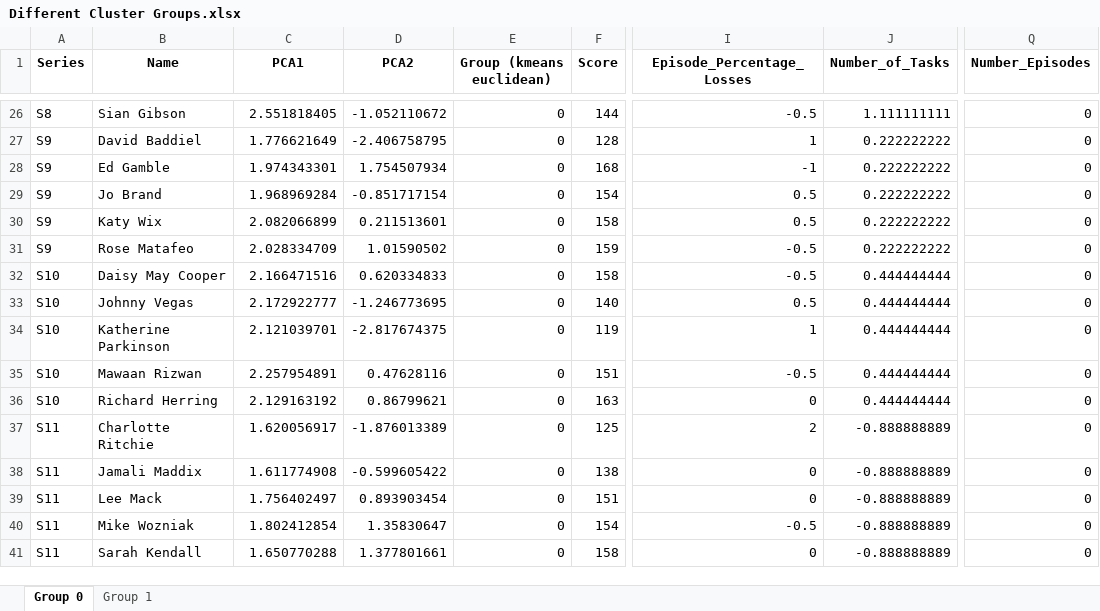
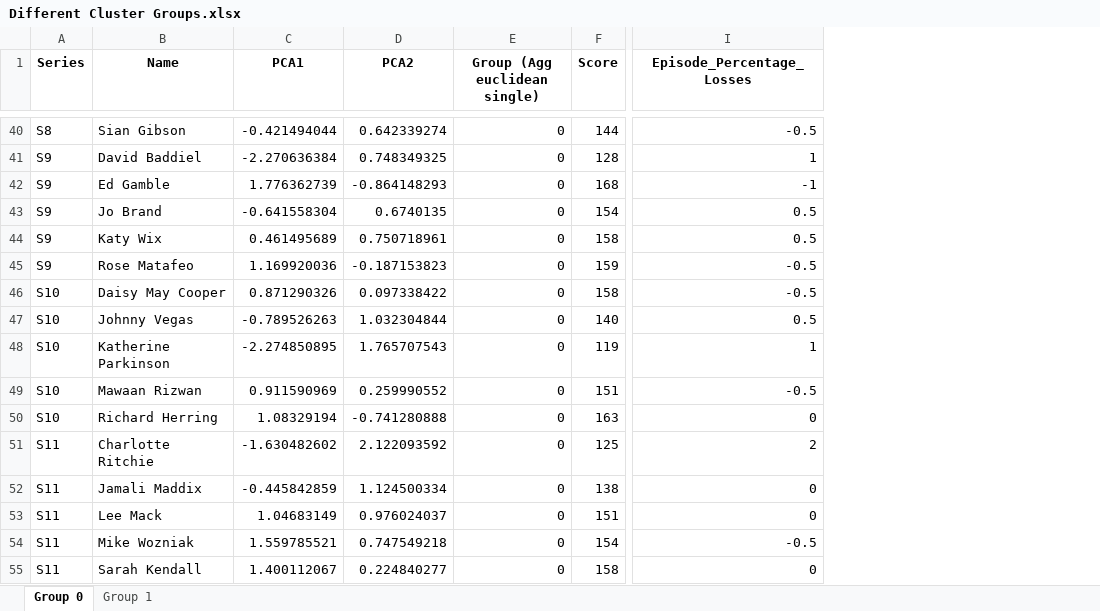
Before and after one commit to samgraftonwaters/Taskmaster_Analysis, an Excel workbook: Data/Script_Outputs/Different Cluster Groups.xlsx, sheet Group 0, drawn as a sheet; only a part is shown, gaps mark what is left out; values as stored, in another font and other column widths than the file's, no borders; removed rows and columns are numbered as before the commit, all else as after; the diff covers the shown part only; the diff names each change by its address in the sheet, - before the commit and + after, or states it on an @@ line.

```diff
--- a/Data/Script_Outputs/Different Cluster Groups.xlsx (sheet Group 0)
+++ b/Data/Script_Outputs/Different Cluster Groups.xlsx (sheet Group 0)
-column J (Number_of_Tasks), rows 26-41: 1.111111111 | 0.222222222 | 0.222222222 | 0.222222222 | 0.222222222 | 0.222222222 | 0.444444444 | 0.444444444 | 0.444444444 | 0.444444444 | 0.444444444 | -0.888888889 | -0.888888889 | -0.888888889 | -0.888888889 | -0.888888889
-column Q (Number_Episodes), rows 26-41: all 0
-E1: Group (kmeans euclidean)
+E1: Group (Agg euclidean single)
-C40 (PCA1): 2.551818405
+C40 (PCA1): -0.421494044
-D40 (PCA2): -1.052110672
+D40 (PCA2): 0.642339274
-C41 (PCA1): 1.776621649
+C41 (PCA1): -2.270636384
-D41 (PCA2): -2.406758795
+D41 (PCA2): 0.748349325
-C42 (PCA1): 1.974343301
+C42 (PCA1): 1.776362739
-D42 (PCA2): 1.754507934
+D42 (PCA2): -0.864148293
-C43 (PCA1): 1.968969284
+C43 (PCA1): -0.641558304
-D43 (PCA2): -0.851717154
+D43 (PCA2): 0.6740135
-C44 (PCA1): 2.082066899
+C44 (PCA1): 0.461495689
-D44 (PCA2): 0.211513601
+D44 (PCA2): 0.750718961
-C45 (PCA1): 2.028334709
+C45 (PCA1): 1.169920036
-D45 (PCA2): 1.01590502
+D45 (PCA2): -0.187153823
-C46 (PCA1): 2.166471516
+C46 (PCA1): 0.871290326
-D46 (PCA2): 0.620334833
+D46 (PCA2): 0.097338422
-C47 (PCA1): 2.172922777
+C47 (PCA1): -0.789526263
-D47 (PCA2): -1.246773695
+D47 (PCA2): 1.032304844
-C48 (PCA1): 2.121039701
+C48 (PCA1): -2.274850895
-D48 (PCA2): -2.817674375
+D48 (PCA2): 1.765707543
-C49 (PCA1): 2.257954891
+C49 (PCA1): 0.911590969
-D49 (PCA2): 0.47628116
+D49 (PCA2): 0.259990552
-C50 (PCA1): 2.129163192
+C50 (PCA1): 1.08329194
-D50 (PCA2): 0.86799621
+D50 (PCA2): -0.741280888
-C51 (PCA1): 1.620056917
+C51 (PCA1): -1.630482602
-D51 (PCA2): -1.876013389
+D51 (PCA2): 2.122093592
-C52 (PCA1): 1.611774908
+C52 (PCA1): -0.445842859
-D52 (PCA2): -0.599605422
+D52 (PCA2): 1.124500334
-C53 (PCA1): 1.756402497
+C53 (PCA1): 1.04683149
-D53 (PCA2): 0.893903454
+D53 (PCA2): 0.976024037
-C54 (PCA1): 1.802412854
+C54 (PCA1): 1.559785521
-D54 (PCA2): 1.35830647
+D54 (PCA2): 0.747549218
-C55 (PCA1): 1.650770288
+C55 (PCA1): 1.400112067
-D55 (PCA2): 1.377801661
+D55 (PCA2): 0.224840277
```
Also changed, not shown: 14 added rows and 138 edited cells elsewhere in this sheet, sheet Group 1, 4 other files.
